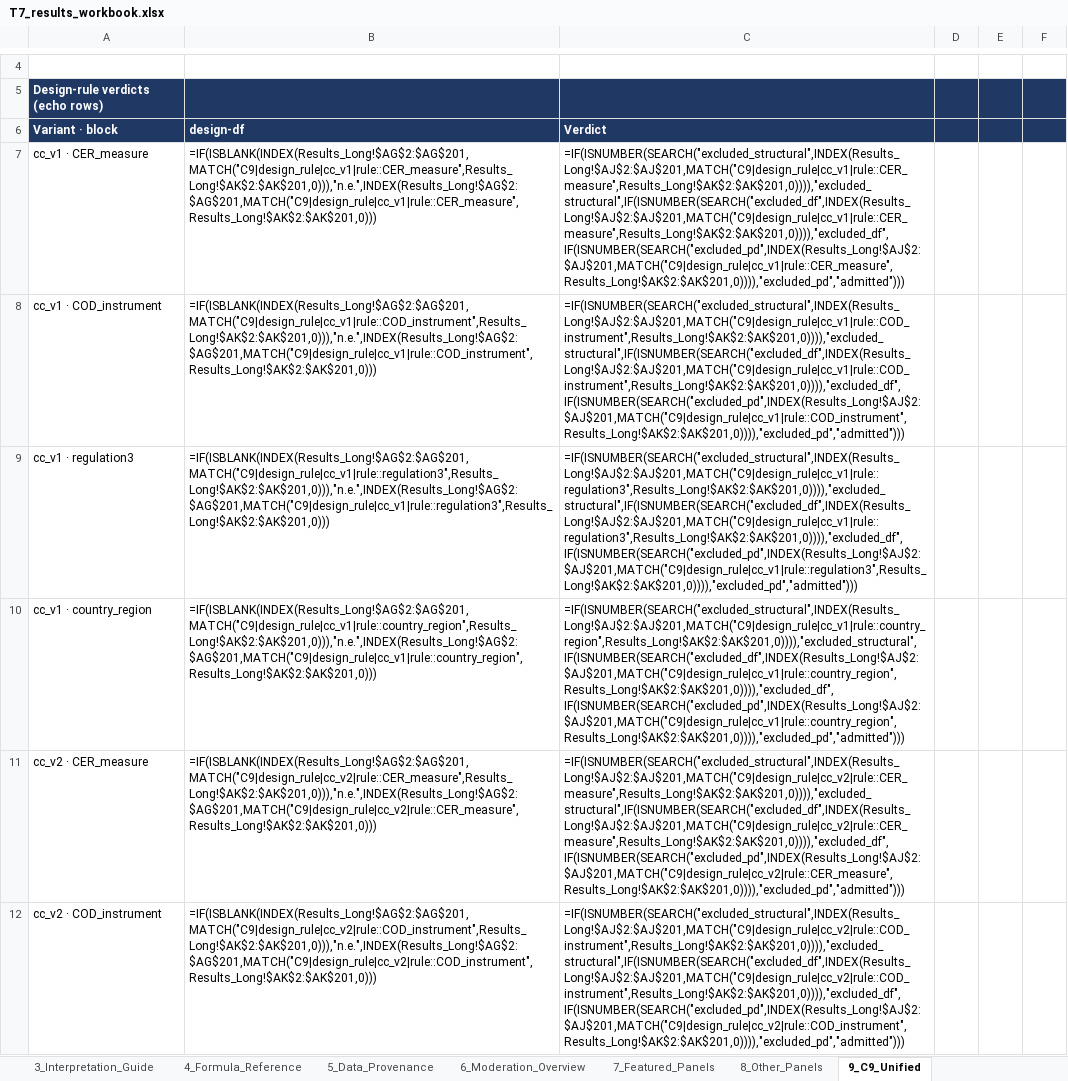
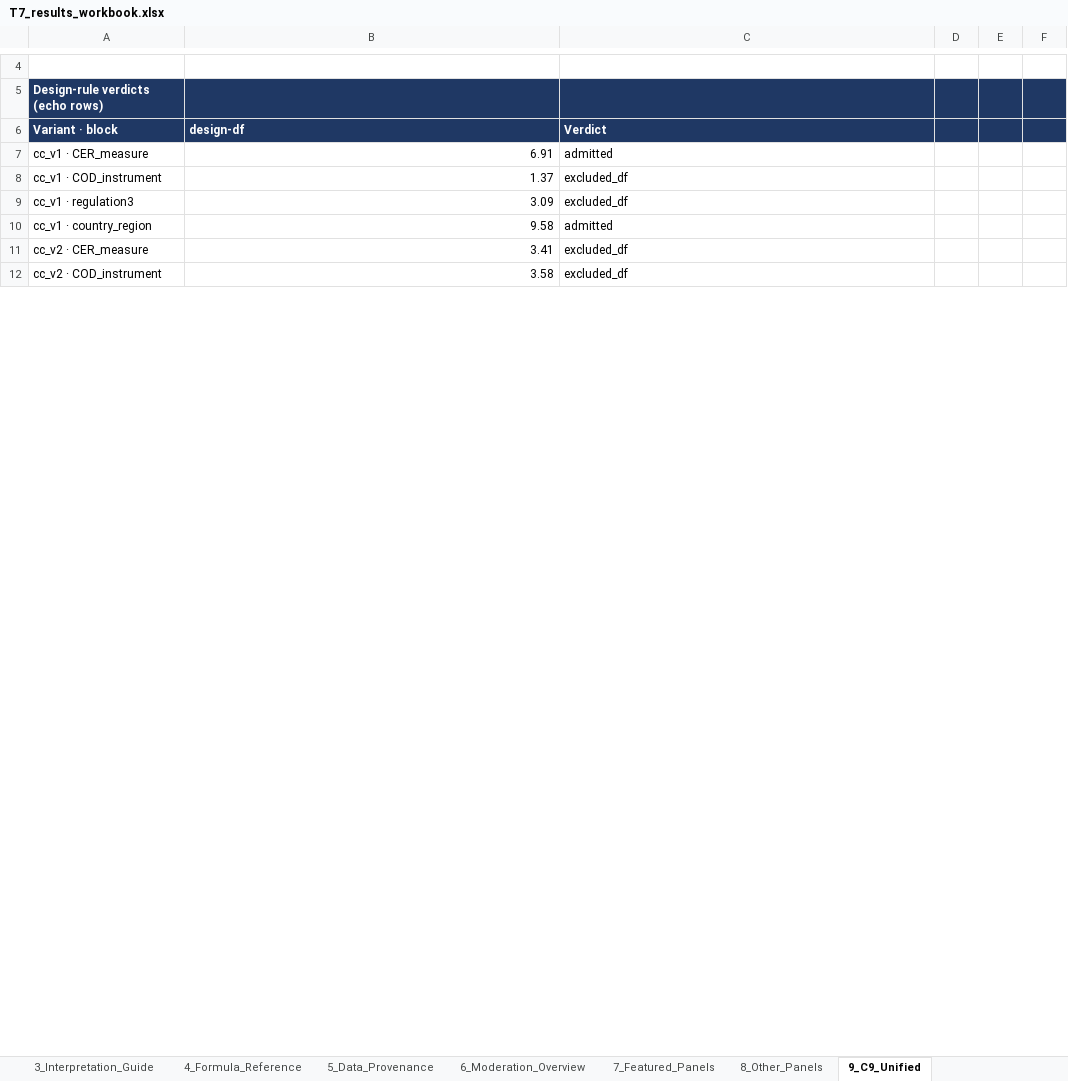
Before and after one commit to rwitte-wu-research/FOMA-CER-COD-Paris, an Excel workbook: output/T7_results_workbook.xlsx, sheet 9_C9_Unified, drawn as a sheet; only a part is shown, gaps mark what is left out; values as stored, in another font and other column widths than the file's, no borders; formulas without a stored value are shown as written; the diff covers the shown part only; the diff names each change by its address in the sheet, - before the commit and + after, or states it on an @@ line.

```diff
--- a/output/T7_results_workbook.xlsx (sheet 9_C9_Unified)
+++ b/output/T7_results_workbook.xlsx (sheet 9_C9_Unified)
-B7: =IF(ISBLANK(INDEX(Results_Long!$AG$2:$AG$201,MATCH("C9|design_rule|cc_v1|rule::CER_measure",Results_Long!$AK$2:$AK$201,0))),"n.e.",INDEX(Results_Long!$AG$2:$AG$201,MATCH("C9|design_rule|cc_v1|rule::CER_measure",Results_Long!$AK$2:$AK$201,0)))
+B7: 6.91
-C7: =IF(ISNUMBER(SEARCH("excluded_structural",INDEX(Results_Long!$AJ$2:$AJ$201,MATCH("C9|design_rule|cc_v1|rule::CER_measure",Results_Long!$AK$2:$AK$201,0)))),"excluded_structural",IF(ISNUMBER(SEARCH("excluded_df",INDEX(Results_Long!$AJ$2:$AJ$201,MATCH("C9|design_rule|cc_v1|rule::CER_measure",Results_Long!$AK$2:$AK$201,0)))),"excluded_df",IF(ISNUMBER(SEARCH("excluded_pd",INDEX(Results_Long!$AJ$2:$AJ$201,MATCH("C9|design_rule|cc_v1|rule::CER_measure",Results_Long!$AK$2:$AK$201,0)))),"excluded_pd","admitted")))
+C7: admitted
-B8: =IF(ISBLANK(INDEX(Results_Long!$AG$2:$AG$201,MATCH("C9|design_rule|cc_v1|rule::COD_instrument",Results_Long!$AK$2:$AK$201,0))),"n.e.",INDEX(Results_Long!$AG$2:$AG$201,MATCH("C9|design_rule|cc_v1|rule::COD_instrument",Results_Long!$AK$2:$AK$201,0)))
+B8: 1.37
-C8: =IF(ISNUMBER(SEARCH("excluded_structural",INDEX(Results_Long!$AJ$2:$AJ$201,MATCH("C9|design_rule|cc_v1|rule::COD_instrument",Results_Long!$AK$2:$AK$201,0)))),"excluded_structural",IF(ISNUMBER(SEARCH("excluded_df",INDEX(Results_Long!$AJ$2:$AJ$201,MATCH("C9|design_rule|cc_v1|rule::COD_instrument",Results_Long!$AK$2:$AK$201,0)))),"excluded_df",IF(ISNUMBER(SEARCH("excluded_pd",INDEX(Results_Long!$AJ$2:$AJ$201,MATCH("C9|design_rule|cc_v1|rule::COD_instrument",Results_Long!$AK$2:$AK$201,0)))),"excluded_pd","admitted")))
+C8: excluded_df
-B9: =IF(ISBLANK(INDEX(Results_Long!$AG$2:$AG$201,MATCH("C9|design_rule|cc_v1|rule::regulation3",Results_Long!$AK$2:$AK$201,0))),"n.e.",INDEX(Results_Long!$AG$2:$AG$201,MATCH("C9|design_rule|cc_v1|rule::regulation3",Results_Long!$AK$2:$AK$201,0)))
+B9: 3.09
-C9: =IF(ISNUMBER(SEARCH("excluded_structural",INDEX(Results_Long!$AJ$2:$AJ$201,MATCH("C9|design_rule|cc_v1|rule::regulation3",Results_Long!$AK$2:$AK$201,0)))),"excluded_structural",IF(ISNUMBER(SEARCH("excluded_df",INDEX(Results_Long!$AJ$2:$AJ$201,MATCH("C9|design_rule|cc_v1|rule::regulation3",Results_Long!$AK$2:$AK$201,0)))),"excluded_df",IF(ISNUMBER(SEARCH("excluded_pd",INDEX(Results_Long!$AJ$2:$AJ$201,MATCH("C9|design_rule|cc_v1|rule::regulation3",Results_Long!$AK$2:$AK$201,0)))),"excluded_pd","admitted")))
+C9: excluded_df
-B10: =IF(ISBLANK(INDEX(Results_Long!$AG$2:$AG$201,MATCH("C9|design_rule|cc_v1|rule::country_region",Results_Long!$AK$2:$AK$201,0))),"n.e.",INDEX(Results_Long!$AG$2:$AG$201,MATCH("C9|design_rule|cc_v1|rule::country_region",Results_Long!$AK$2:$AK$201,0)))
+B10: 9.58
-C10: =IF(ISNUMBER(SEARCH("excluded_structural",INDEX(Results_Long!$AJ$2:$AJ$201,MATCH("C9|design_rule|cc_v1|rule::country_region",Results_Long!$AK$2:$AK$201,0)))),"excluded_structural",IF(ISNUMBER(SEARCH("excluded_df",INDEX(Results_Long!$AJ$2:$AJ$201,MATCH("C9|design_rule|cc_v1|rule::country_region",Results_Long!$AK$2:$AK$201,0)))),"excluded_df",IF(ISNUMBER(SEARCH("excluded_pd",INDEX(Results_Long!$AJ$2:$AJ$201,MATCH("C9|design_rule|cc_v1|rule::country_region",Results_Long!$AK$2:$AK$201,0)))),"excluded_pd","admitted")))
+C10: admitted
-B11: =IF(ISBLANK(INDEX(Results_Long!$AG$2:$AG$201,MATCH("C9|design_rule|cc_v2|rule::CER_measure",Results_Long!$AK$2:$AK$201,0))),"n.e.",INDEX(Results_Long!$AG$2:$AG$201,MATCH("C9|design_rule|cc_v2|rule::CER_measure",Results_Long!$AK$2:$AK$201,0)))
+B11: 3.41
-C11: =IF(ISNUMBER(SEARCH("excluded_structural",INDEX(Results_Long!$AJ$2:$AJ$201,MATCH("C9|design_rule|cc_v2|rule::CER_measure",Results_Long!$AK$2:$AK$201,0)))),"excluded_structural",IF(ISNUMBER(SEARCH("excluded_df",INDEX(Results_Long!$AJ$2:$AJ$201,MATCH("C9|design_rule|cc_v2|rule::CER_measure",Results_Long!$AK$2:$AK$201,0)))),"excluded_df",IF(ISNUMBER(SEARCH("excluded_pd",INDEX(Results_Long!$AJ$2:$AJ$201,MATCH("C9|design_rule|cc_v2|rule::CER_measure",Results_Long!$AK$2:$AK$201,0)))),"excluded_pd","admitted")))
+C11: excluded_df
-B12: =IF(ISBLANK(INDEX(Results_Long!$AG$2:$AG$201,MATCH("C9|design_rule|cc_v2|rule::COD_instrument",Results_Long!$AK$2:$AK$201,0))),"n.e.",INDEX(Results_Long!$AG$2:$AG$201,MATCH("C9|design_rule|cc_v2|rule::COD_instrument",Results_Long!$AK$2:$AK$201,0)))
+B12: 3.58
-C12: =IF(ISNUMBER(SEARCH("excluded_structural",INDEX(Results_Long!$AJ$2:$AJ$201,MATCH("C9|design_rule|cc_v2|rule::COD_instrument",Results_Long!$AK$2:$AK$201,0)))),"excluded_structural",IF(ISNUMBER(SEARCH("excluded_df",INDEX(Results_Long!$AJ$2:$AJ$201,MATCH("C9|design_rule|cc_v2|rule::COD_instrument",Results_Long!$AK$2:$AK$201,0)))),"excluded_df",IF(ISNUMBER(SEARCH("excluded_pd",INDEX(Results_Long!$AJ$2:$AJ$201,MATCH("C9|design_rule|cc_v2|rule::COD_instrument",Results_Long!$AK$2:$AK$201,0)))),"excluded_pd","admitted")))
+C12: excluded_df
```
Also changed, not shown: 52 added rows, 52 removed rows and 12 edited cells elsewhere in this sheet, sheet 7_Featured_Panels, sheet 8_Other_Panels, sheet 10_Guards_Sensitivity, sheet Manuscript_Inputs, sheet 6_Moderation_Overview, sheet Manuscript_Text_Blocks, docs/CER-COD_Status.xlsx, output/TH_b_results_workbook.xlsx, 5 other files.
